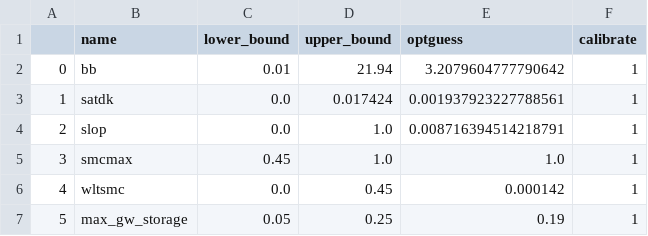
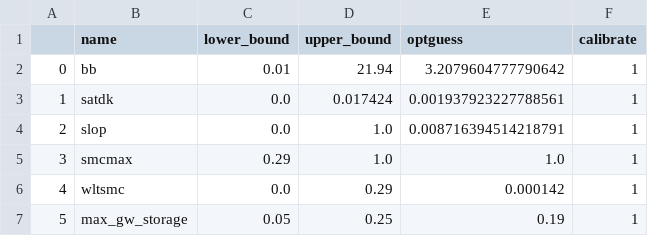
Before and after one commit to RY4GIT/SMSigxModel, a CSV file: 1_pre_calibration/example_config_spotpy_CW2.csv, drawn as a sheet.

```diff
--- a/1_pre_calibration/example_config_spotpy_CW2.csv
+++ b/1_pre_calibration/example_config_spotpy_CW2.csv
@@ -4,4 +4,4 @@
 2,slop,0.0,1.0,0.008716394514218791,1
-3,smcmax,0.45,1.0,1.0,1
-4,wltsmc,0.0,0.45,0.000142,1
+3,smcmax,0.29,1.0,1.0,1
+4,wltsmc,0.0,0.29,0.000142,1
 5,max_gw_storage,0.05,0.25,0.19,1
```
Also changed, not shown: 3 other files.
